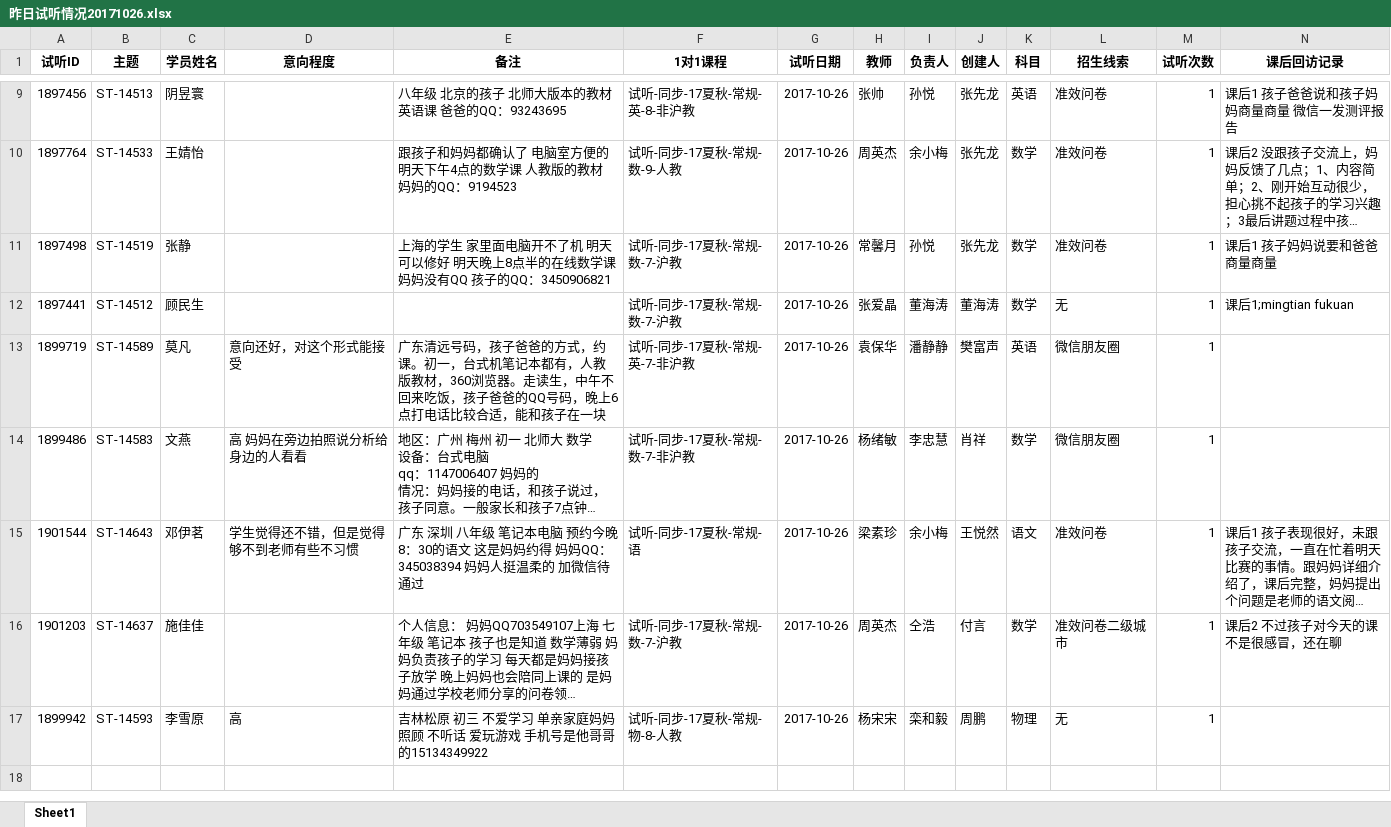
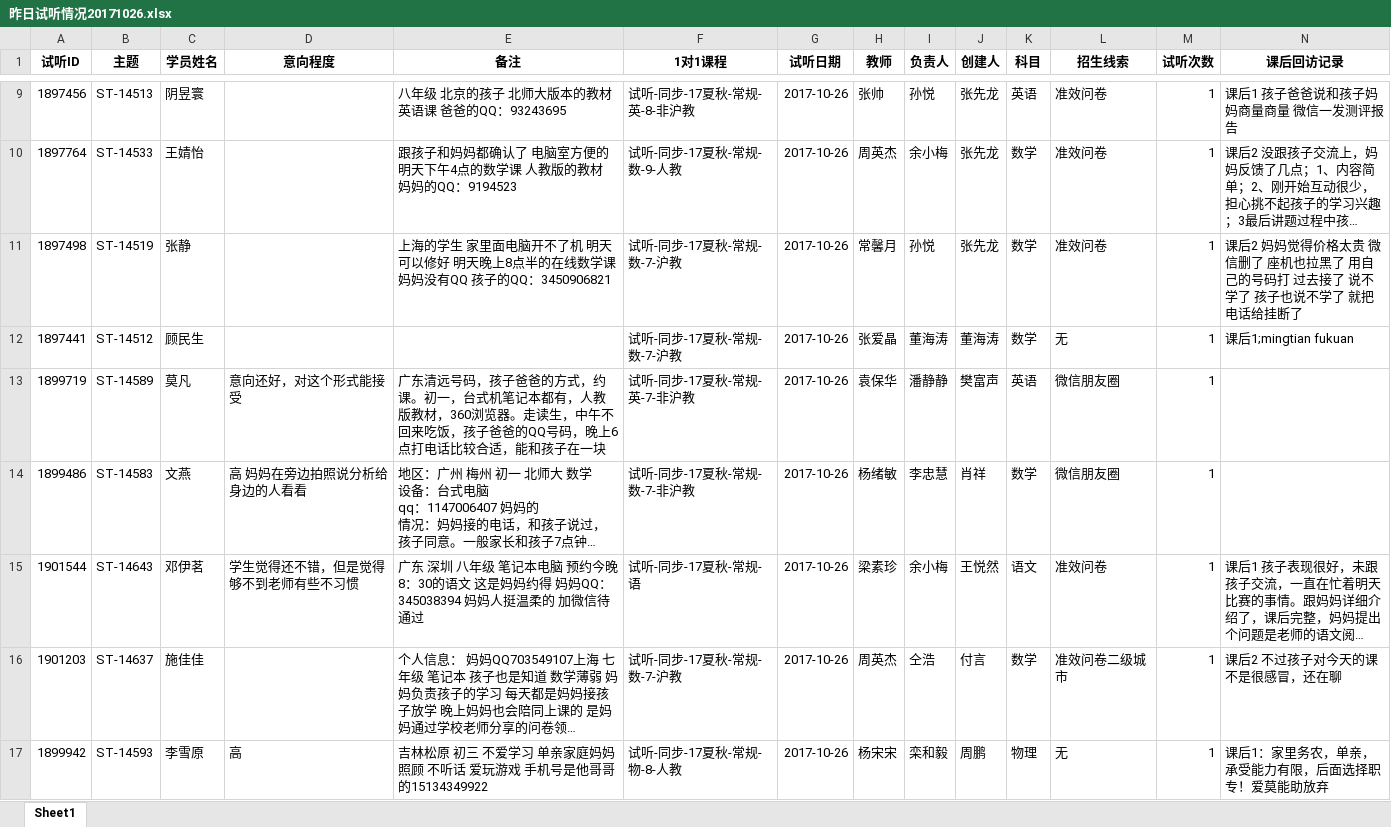
Before and after one commit to yixue-shuguo/daily_report_sql, an Excel workbook: temp_demands/昨日试听情况20171026.xlsx, sheet Sheet1, drawn as a sheet; only a part is shown, gaps mark what is left out; long unchanged cells end in …; values as stored, in another font and other column widths than the file's, no borders; the diff names each change by its address in the sheet, - before the commit and + after, or states it on an @@ line.

```diff
--- a/temp_demands/昨日试听情况20171026.xlsx (sheet Sheet1)
+++ b/temp_demands/昨日试听情况20171026.xlsx (sheet Sheet1)
-N11 (课后回访记录): 课后1 孩子妈妈说要和爸爸商量商量
+N11 (课后回访记录): 课后2 妈妈觉得价格太贵 微信删了 座机也拉黑了 用自己的号码打 过去接了 说不学了 孩子也说不学了 就把电话给挂断了
-N17 (课后回访记录): (empty)
+N17 (课后回访记录): 课后1：家里务农，单亲，承受能力有限，后面选择职专！爱莫能助放弃
```
Also changed, not shown: 14 other files.
